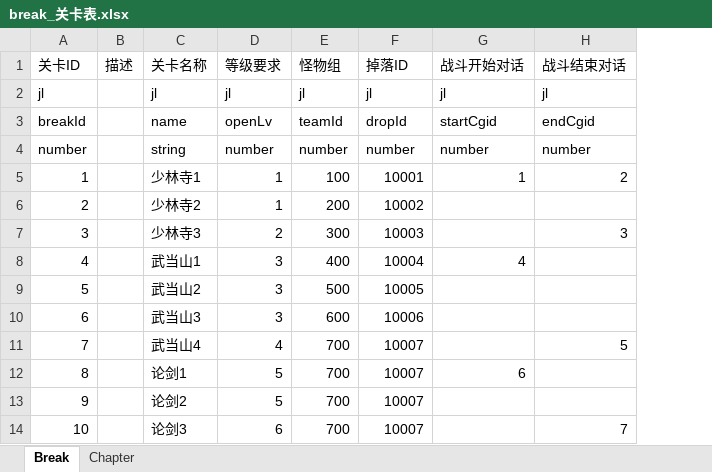
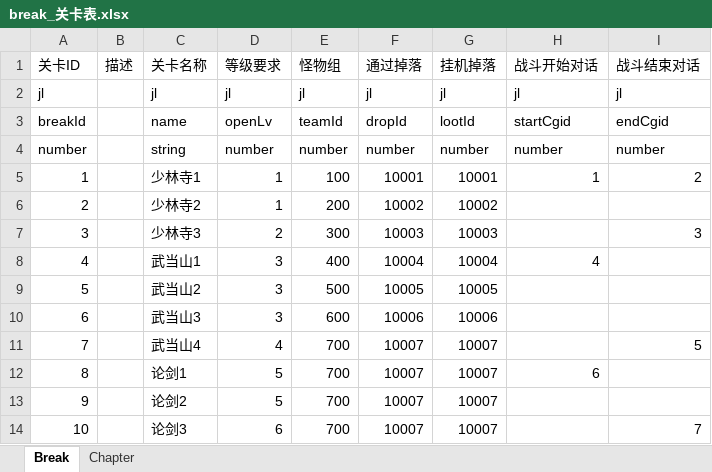
Before and after one commit to preboy/gworld, an Excel workbook: plan/excel/break_关卡表.xlsx, sheet Break, drawn as a sheet; values as stored, in another font and other column widths than the file's, no borders; the diff names each change by its address in the sheet, - before the commit and + after, or states it on an @@ line.

Commit message:
battle for break

```diff
--- a/plan/excel/break_关卡表.xlsx (sheet Break)
+++ b/plan/excel/break_关卡表.xlsx (sheet Break)
+column G (挂机掉落), rows 2-14: jl | lootId | number | 10001 | 10002 | 10003 | 10004 | 10005 | 10006 | 10007 | 10007 | 10007 | 10007
-F1: 掉落ID
+F1: 通过掉落
```
Also changed, not shown: 17 other files.
